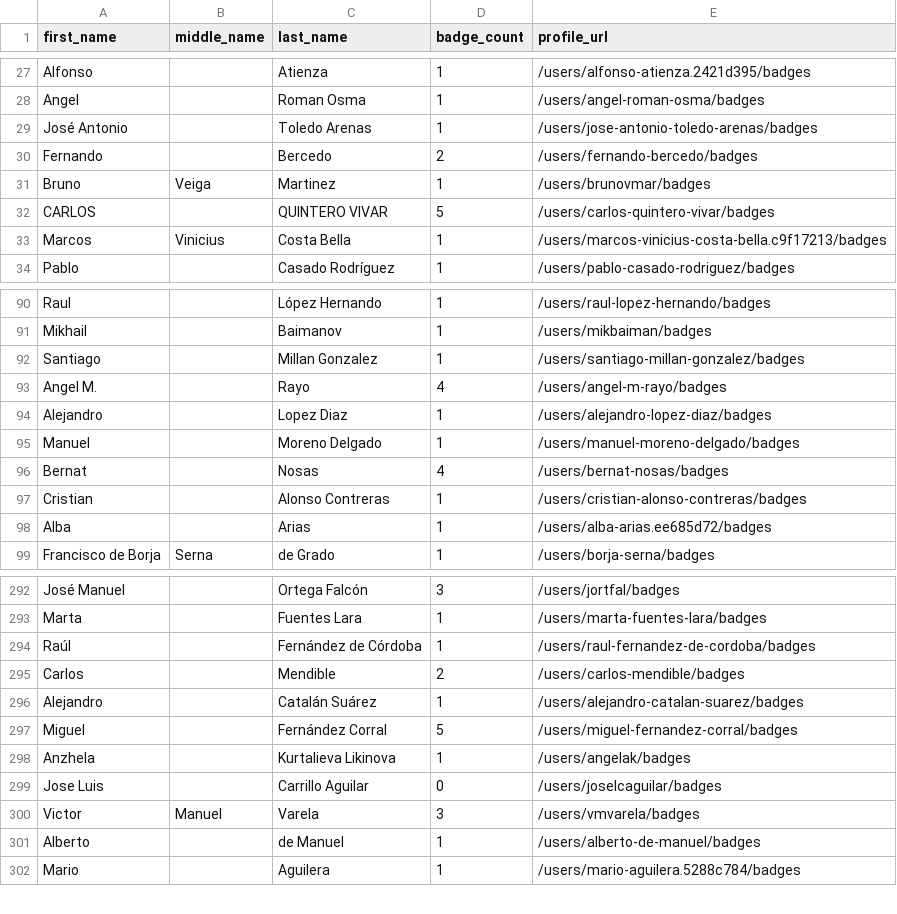
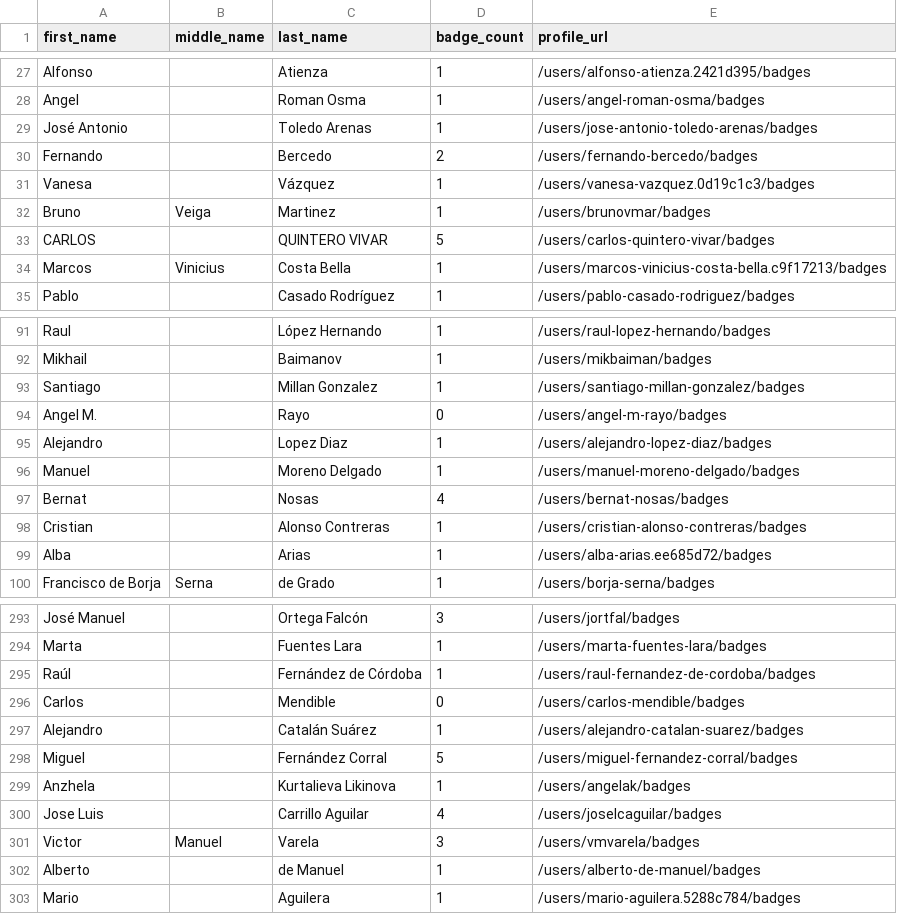
Before and after one commit to Joas707/github-certification-ranking-fork, a CSV file: datasource/github-certs-spain.csv, drawn as a sheet; only a part is shown, gaps mark what is left out.

```diff
--- a/datasource/github-certs-spain.csv
+++ b/datasource/github-certs-spain.csv
@@ -30,2 +30,3 @@ José Antonio,,Toledo Arenas,1,/users/jose-antonio-toledo-arenas/badges
 Fernando,,Bercedo,2,/users/fernando-bercedo/badges
+Vanesa,,Vázquez,1,/users/vanesa-vazquez.0d19c1c3/badges
 Bruno,Veiga,Martinez,1,/users/brunovmar/badges
@@ -92,3 +93,3 @@ Mikhail,,Baimanov,1,/users/mikbaiman/badges
 Santiago,,Millan Gonzalez,1,/users/santiago-millan-gonzalez/badges
-Angel M.,,Rayo,4,/users/angel-m-rayo/badges
+Angel M.,,Rayo,0,/users/angel-m-rayo/badges
 Alejandro,,Lopez Diaz,1,/users/alejandro-lopez-diaz/badges
@@ -294,3 +295,3 @@ Marta,,Fuentes Lara,1,/users/marta-fuentes-lara/badges
 Raúl,,Fernández de Córdoba,1,/users/raul-fernandez-de-cordoba/badges
-Carlos,,Mendible,2,/users/carlos-mendible/badges
+Carlos,,Mendible,0,/users/carlos-mendible/badges
 Alejandro,,Catalán Suárez,1,/users/alejandro-catalan-suarez/badges
@@ -298,3 +299,3 @@ Miguel,,Fernández Corral,5,/users/miguel-fernandez-corral/badges
 Anzhela,,Kurtalieva Likinova,1,/users/angelak/badges
-Jose Luis,,Carrillo Aguilar,0,/users/joselcaguilar/badges
+Jose Luis,,Carrillo Aguilar,4,/users/joselcaguilar/badges
 Victor,Manuel,Varela,3,/users/vmvarela/badges
```
Also changed, not shown: datasource/github-certs-argentina.csv, datasource/github-certs-australia.csv, 41 other files.
